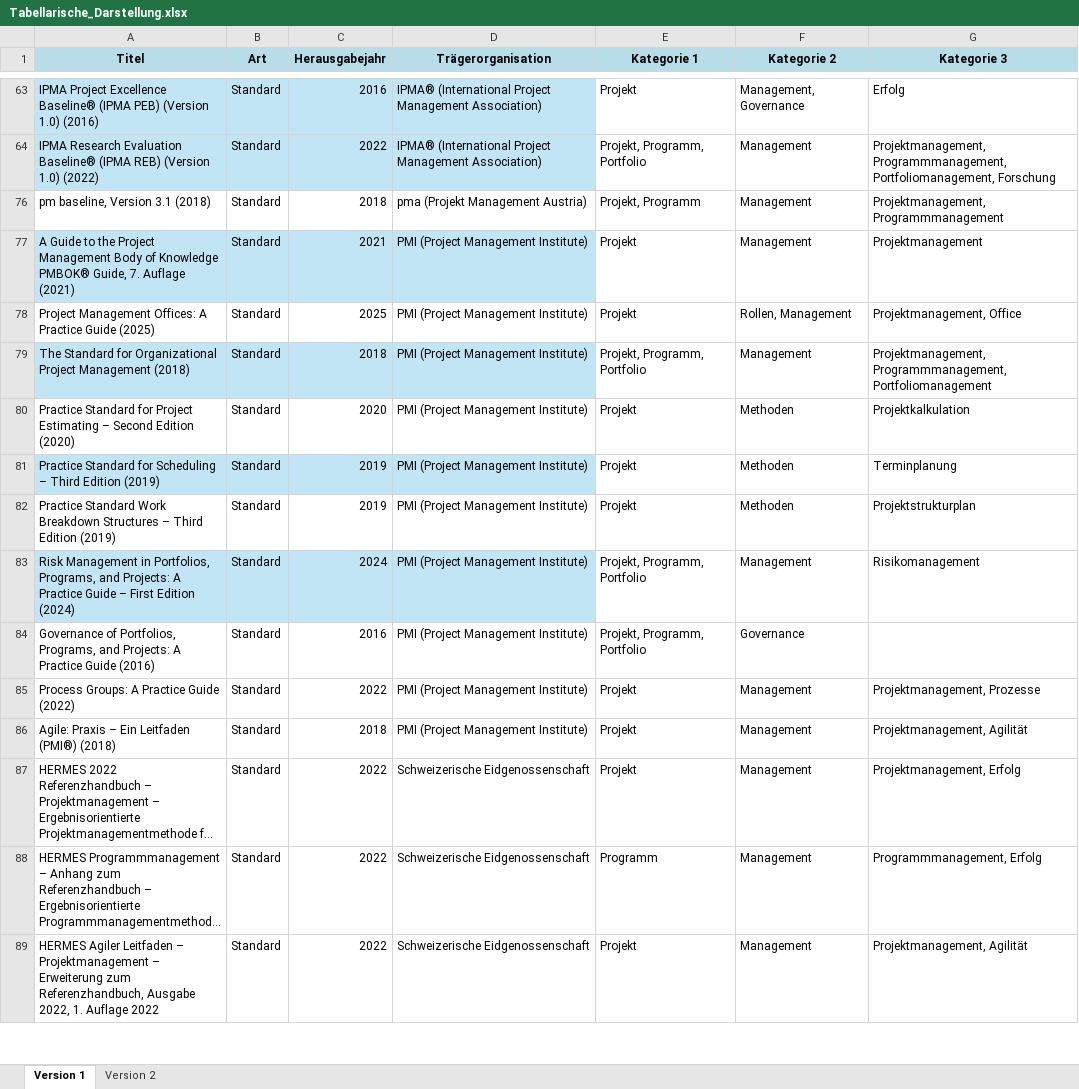
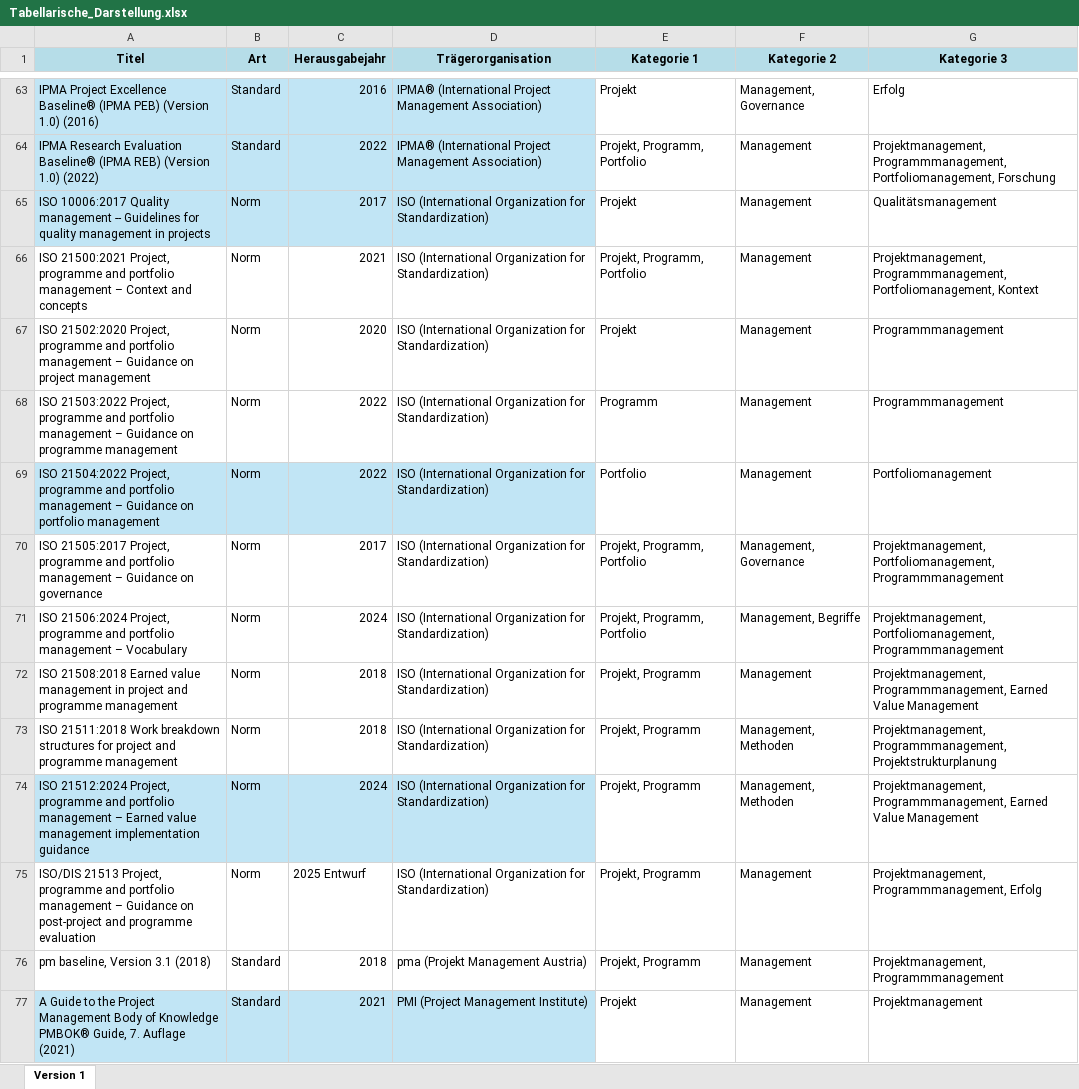
Before and after one commit to Bambus578/Normen, an Excel workbook: data/Tabellarische_Darstellung.xlsx, sheet Version 1, drawn as a sheet; only a part is shown, gaps mark what is left out; the shorter side is filled out with more unchanged rows; long unchanged cells end in …; values as stored, in another font and other column widths than the file's, no borders; table styles not drawn; the diff names each change by its address in the sheet, - before the commit and + after, or states it on an @@ line.

```diff
--- a/data/Tabellarische_Darstellung.xlsx (sheet Version 1)
+++ b/data/Tabellarische_Darstellung.xlsx (sheet Version 1)
-sheet tab: Version 2
@@ row 65 unhidden: ISO 10006:2017 Quality management -- Guidelines for quality management in projects | Norm | 2017 | ISO (International Organization for Standardization) | Projekt | Management | Qualitätsmanagement @@
@@ row 66 unhidden: ISO 21500:2021 Project, programme and portfolio management – Context and concepts | Norm | 2021 | ISO (International Organization for Standardization) | Projekt, Programm, Portfolio | Management | Projektmanagement, Programmmanagement, Portfoliomanagement, Kontext @@
@@ row 67 unhidden: ISO 21502:2020 Project, programme and portfolio management – Guidance on project management | Norm | 2020 | ISO (International Organization for Standardization) | Projekt | Management | Programmmanagement @@
@@ row 68 unhidden: ISO 21503:2022 Project, programme and portfolio management – Guidance on programme management | Norm | 2022 | ISO (International Organization for Standardization) | Programm | Management | Programmmanagement @@
@@ row 69 unhidden: ISO 21504:2022 Project, programme and portfolio management – Guidance on portfolio management | Norm | 2022 | ISO (International Organization for Standardization) | Portfolio | Management | Portfoliomanagement @@
@@ row 70 unhidden: ISO 21505:2017 Project, programme and portfolio management – Guidance on governance | Norm | 2017 | ISO (International Organization for Standardization) | Projekt, Programm, Portfolio | Management, Governance | Projektmanagement, Portfoliomanagement, Programmmanagement @@
@@ row 71 unhidden: ISO 21506:2024 Project, programme and portfolio management – Vocabulary | Norm | 2024 | ISO (International Organization for Standardization) | Projekt, Programm, Portfolio | Management, Begriffe | Projektmanagement, Portfoliomanagement, Programmmanagement @@
@@ row 72 unhidden: ISO 21508:2018 Earned value management in project and programme management | Norm | 2018 | ISO (International Organization for Standardization) | Projekt, Programm | Management | Projektmanagement, Programmmanagement, Earned Value Management @@
@@ row 73 unhidden: ISO 21511:2018 Work breakdown structures for project and programme management | Norm | 2018 | ISO (International Organization for Standardization) | Projekt, Programm | Management, Methoden | Projektmanagement, Programmmanagement, Projektstrukturplanung @@
@@ row 74 unhidden: ISO 21512:2024 Project, programme and portfolio management – Earned value management implementation guidance | Norm | 2024 | ISO (International Organization for Standardization) | Projekt, Programm | Management, Methoden | Projektmanagement, Programmmanagement, Earned Value Management @@
@@ row 75 unhidden: ISO/DIS 21513 Project, programme and portfolio management – Guidance on post-project and programme evaluation | Norm | 2025 Entwurf | ISO (International Organization for Standardization) | Projekt, Programm | Management | Projektmanagement, Programmmanagement, Erfolg @@
```
